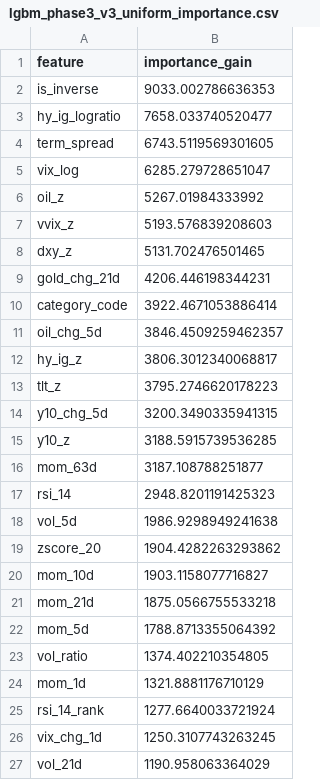
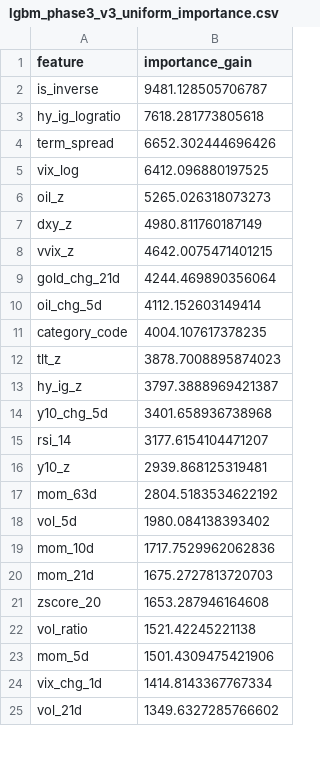
Before and after one commit to wansoo88/recostock, a CSV file: models/weights/lgbm_phase3_v3_uniform_importance.csv, drawn as a sheet; only a part is shown; the diff covers the shown part only.

```diff
--- a/models/weights/lgbm_phase3_v3_uniform_importance.csv
+++ b/models/weights/lgbm_phase3_v3_uniform_importance.csv
@@ -1,27 +1,25 @@
 feature,importance_gain
-is_inverse,9033.002786636353
-hy_ig_logratio,7658.033740520477
-term_spread,6743.5119569301605
-vix_log,6285.279728651047
-oil_z,5267.01984333992
-vvix_z,5193.576839208603
-dxy_z,5131.702476501465
-gold_chg_21d,4206.446198344231
-category_code,3922.4671053886414
-oil_chg_5d,3846.4509259462357
-hy_ig_z,3806.3012340068817
-tlt_z,3795.2746620178223
-y10_chg_5d,3200.3490335941315
-y10_z,3188.5915739536285
-mom_63d,3187.108788251877
-rsi_14,2948.8201191425323
-vol_5d,1986.9298949241638
-zscore_20,1904.4282263293862
-mom_10d,1903.1158077716827
-mom_21d,1875.0566755533218
-mom_5d,1788.8713355064392
-vol_ratio,1374.402210354805
-mom_1d,1321.8881176710129
-rsi_14_rank,1277.6640033721924
-vix_chg_1d,1250.3107743263245
-vol_21d,1190.958063364029
+is_inverse,9481.128505706787
+hy_ig_logratio,7618.281773805618
+term_spread,6652.302444696426
+vix_log,6412.096880197525
+oil_z,5265.026318073273
+dxy_z,4980.811760187149
+vvix_z,4642.0075471401215
+gold_chg_21d,4244.469890356064
+oil_chg_5d,4112.152603149414
+category_code,4004.107617378235
+tlt_z,3878.7008895874023
+hy_ig_z,3797.3888969421387
+y10_chg_5d,3401.658936738968
+rsi_14,3177.6154104471207
+y10_z,2939.868125319481
+mom_63d,2804.5183534622192
+vol_5d,1980.084138393402
+mom_10d,1717.7529962062836
+mom_21d,1675.2727813720703
+zscore_20,1653.287946164608
+vol_ratio,1521.42245221138
+mom_5d,1501.4309475421906
+vix_chg_1d,1414.8143367767334
+vol_21d,1349.6327285766602
```
Also changed, not shown: 2 added rows and 5 edited cells elsewhere in this file, data/logs/retrain_history.csv, 1 other file.
